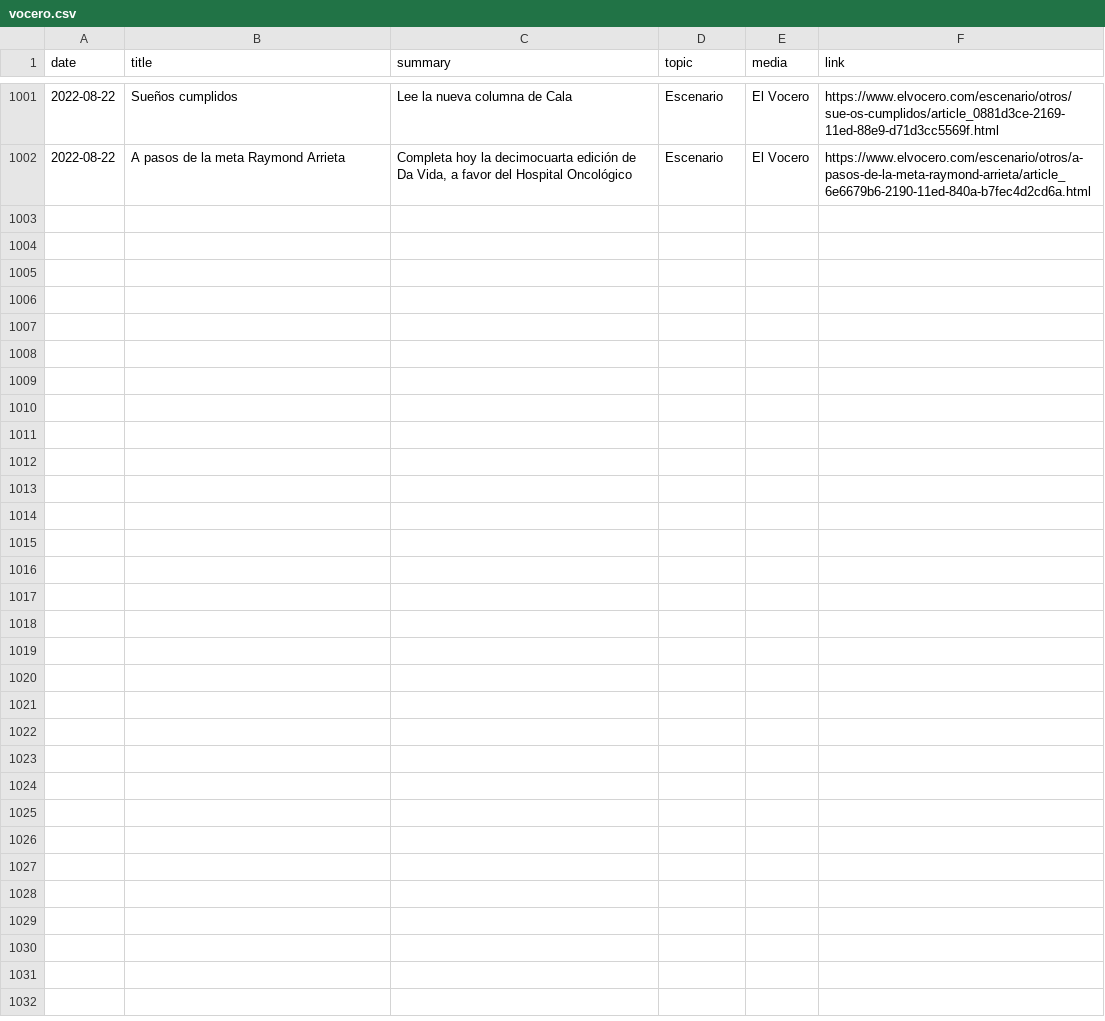
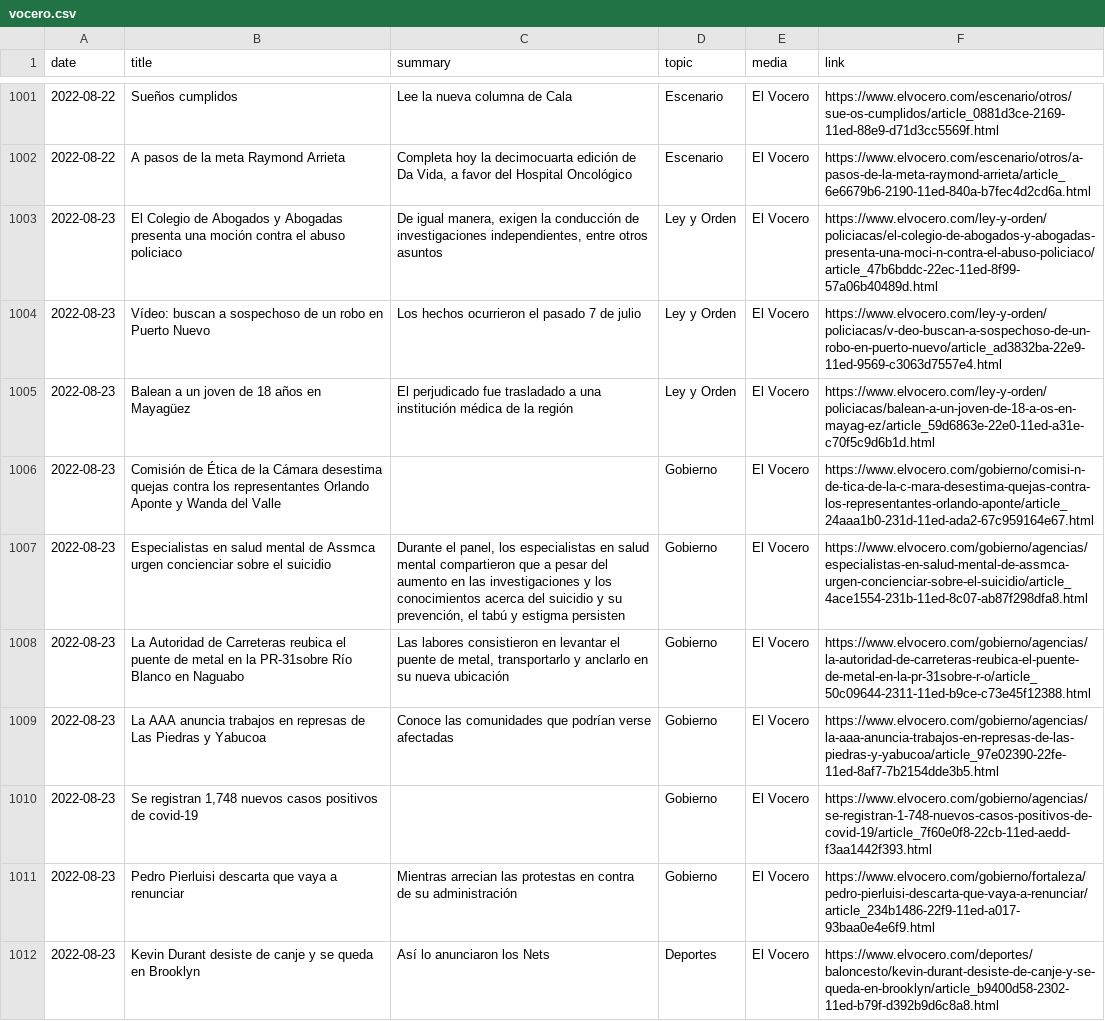
Before and after one commit to edghero/media_data, a CSV file: vocero.csv, drawn as a sheet; only a part is shown, gaps mark what is left out; the diff covers the shown part only.

```diff
--- a/vocero.csv
+++ b/vocero.csv
@@ -1002 +1002,11 @@ date,title,summary,topic,media,link
 2022-08-22,A pasos de la meta Raymond Arrieta,"Completa hoy la decimocuarta edición de Da Vida, a favor del Hospital Oncológico",Escenario,El Vocero,https://www.elvocero.com/escenario/otros/a-pasos-de-la-meta-raymond-arrieta/article_6e6679b6-2190-11ed-840a-b7fec4d2cd6a.html
+2022-08-23,El Colegio de Abogados y Abogadas presenta una moción contra el abuso policiaco,"De igual manera, exigen la conducción de investigaciones independientes, entre otros asuntos ",Ley y Orden,El Vocero,https://www.elvocero.com/ley-y-orden/policiacas/el-colegio-de-abogados-y-abogadas-presenta-una-moci-n-contra-el-abuso-policiaco/article_47b6bddc-22ec-11ed-8f99-57a06b40489d.html
+2022-08-23,Vídeo: buscan a sospechoso de un robo en Puerto Nuevo,Los hechos ocurrieron el pasado 7 de julio ,Ley y Orden,El Vocero,https://www.elvocero.com/ley-y-orden/policiacas/v-deo-buscan-a-sospechoso-de-un-robo-en-puerto-nuevo/article_ad3832ba-22e9-11ed-9569-c3063d7557e4.html
+2022-08-23,Balean a un joven de 18 años en Mayagüez,El perjudicado fue trasladado a una institución médica de la región,Ley y Orden,El Vocero,https://www.elvocero.com/ley-y-orden/policiacas/balean-a-un-joven-de-18-a-os-en-mayag-ez/article_59d6863e-22e0-11ed-a31e-c70f5c9d6b1d.html
+2022-08-23,Comisión de Ética de la Cámara desestima quejas contra los representantes Orlando Aponte y Wanda del Valle,,Gobierno,El Vocero,https://www.elvocero.com/gobierno/comisi-n-de-tica-de-la-c-mara-desestima-quejas-contra-los-representantes-orlando-aponte/article_24aaa1b0-231d-11ed-ada2-67c959164e67.html
+2022-08-23,Especialistas en salud mental de Assmca urgen concienciar sobre el suicidio,"Durante el panel, los especialistas en salud mental compartieron que a pesar del aumento en las investigaciones y los conocimientos acerca del suicidio y su prevención, el tabú y estigma persisten",Gobierno,El Vocero,https://www.elvocero.com/gobierno/agencias/especialistas-en-salud-mental-de-assmca-urgen-concienciar-sobre-el-suicidio/article_4ace1554-231b-11ed-8c07-ab87f298dfa8.html
+2022-08-23,La Autoridad de Carreteras reubica el puente de metal en la PR-31sobre Río Blanco en Naguabo,"Las labores consistieron en levantar el puente de metal, transportarlo y anclarlo en su nueva ubicación",Gobierno,El Vocero,https://www.elvocero.com/gobierno/agencias/la-autoridad-de-carreteras-reubica-el-puente-de-metal-en-la-pr-31sobre-r-o/article_50c09644-2311-11ed-b9ce-c73e45f12388.html
+2022-08-23,La AAA anuncia trabajos en represas de Las Piedras y Yabucoa,Conoce las comunidades que podrían verse afectadas,Gobierno,El Vocero,https://www.elvocero.com/gobierno/agencias/la-aaa-anuncia-trabajos-en-represas-de-las-piedras-y-yabucoa/article_97e02390-22fe-11ed-8af7-7b2154dde3b5.html
+2022-08-23,"Se registran 1,748 nuevos casos positivos de covid-19",,Gobierno,El Vocero,https://www.elvocero.com/gobierno/agencias/se-registran-1-748-nuevos-casos-positivos-de-covid-19/article_7f60e0f8-22cb-11ed-aedd-f3aa1442f393.html
+2022-08-23,Pedro Pierluisi descarta que vaya a renunciar,Mientras arrecian las protestas en contra de su administración,Gobierno,El Vocero,https://www.elvocero.com/gobierno/fortaleza/pedro-pierluisi-descarta-que-vaya-a-renunciar/article_234b1486-22f9-11ed-a017-93baa0e4e6f9.html
+2022-08-23,Kevin Durant desiste de canje y se queda en Brooklyn,Así lo anunciaron los Nets,Deportes,El Vocero,https://www.elvocero.com/deportes/baloncesto/kevin-durant-desiste-de-canje-y-se-queda-en-brooklyn/article_b9400d58-2302-11ed-b79f-d392b9d6c8a8.html
```
Also changed, not shown: 10 added rows elsewhere in this file, 3 other files.
